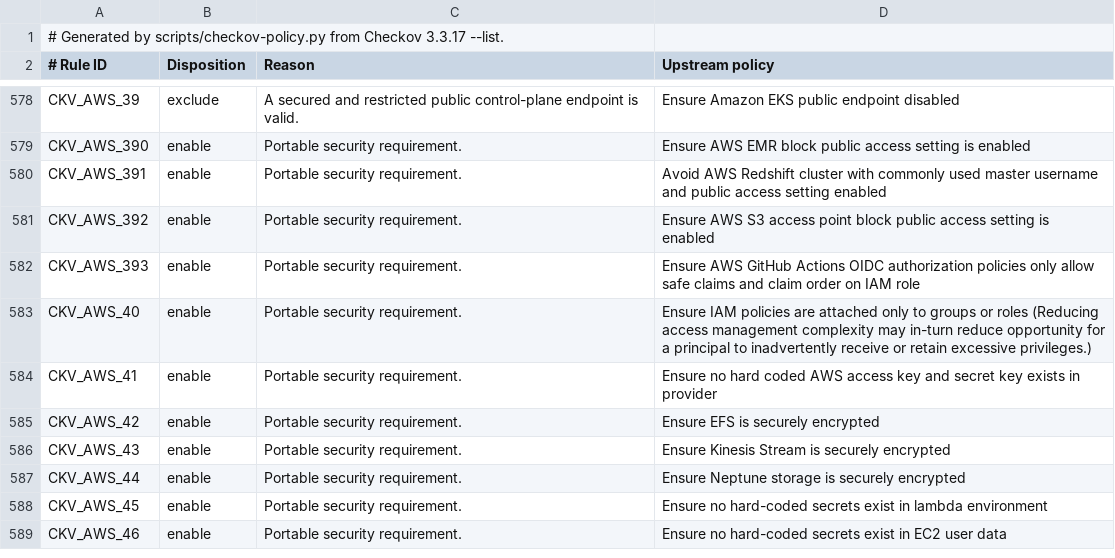
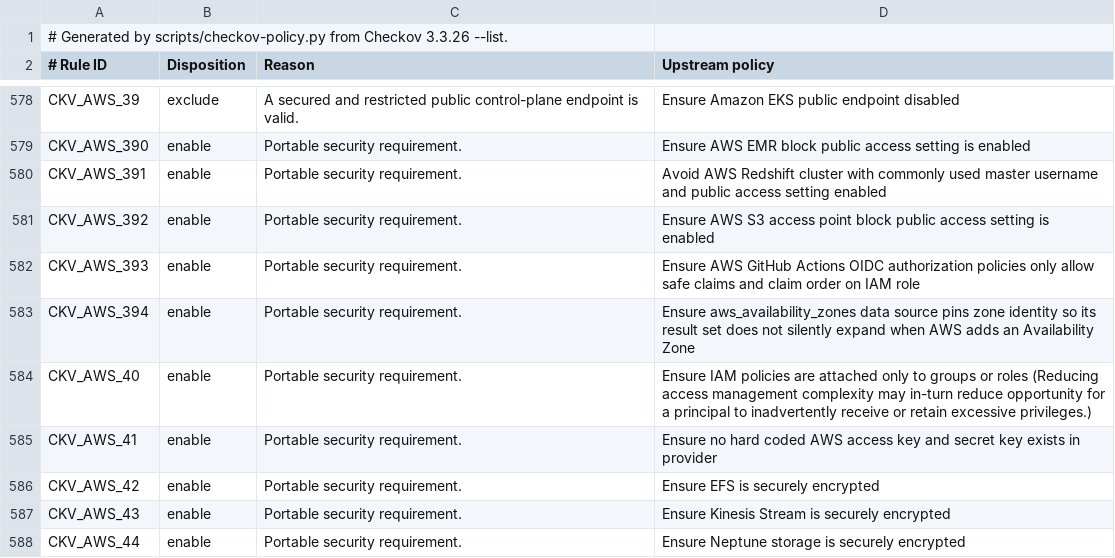
Before and after one commit to ciechanowiec/airness, a TSV file: airness-config/src/main/resources/eu/ciechanowiec/airness/scanners/checkov-policy.tsv, drawn as a sheet; only a part is shown, gaps mark what is left out; the shorter side is filled out with more unchanged rows.

Commit message:
build: upgrade dependencies and strengthen analysis checks
Keep the harness current while retaining the injection, Plexus XML and
Eclipse versions required by its supported runtime and formatter.
Raise the Maven minimum to 3.10.0 and migrate to the matching Resolver APIs.

Enable the new PMD, Checkstyle, NullAway and Checkov checks, regenerate
scanner policy and managed documentation, and update pinned CI actions.
Pin legacy Jena IRI explicitly so the Jena Core upgrade cannot restore an
older vulnerable transitive dependency in the license plugin.

Verification: the full Extended reactor build passed with 1715 unit tests,
and the installed consumer suite passed all 420 boundary assertions.
The freshness report retains only the four documented compatibility holds;
all container pins are current and verification leaves the tree unchanged.

```diff
--- a/airness-config/src/main/resources/eu/ciechanowiec/airness/scanners/checkov-policy.tsv
+++ b/airness-config/src/main/resources/eu/ciechanowiec/airness/scanners/checkov-policy.tsv
@@ -1,2 +1,2 @@
-# Generated by scripts/checkov-policy.py from Checkov 3.3.17 --list.
+# Generated by scripts/checkov-policy.py from Checkov 3.3.26 --list.
 # Rule ID	Disposition	Reason	Upstream policy
@@ -582,2 +582,3 @@ CKV_AWS_392	enable	Portable security requirement.	Ensure AWS S3 access point blo
 CKV_AWS_393	enable	Portable security requirement.	Ensure AWS GitHub Actions OIDC authorization policies only allow safe claims and claim order on IAM role
+CKV_AWS_394	enable	Portable security requirement.	Ensure aws_availability_zones data source pins zone identity so its result set does not silently expand when AWS adds an Availability Zone
 CKV_AWS_40	enable	Portable security requirement.	Ensure IAM policies are attached only to groups or roles (Reducing access management complexity may in-turn reduce opportunity for a principal to inadvertently receive or retain excessive privileges.)
```
Also changed, not shown: 26 other files.
